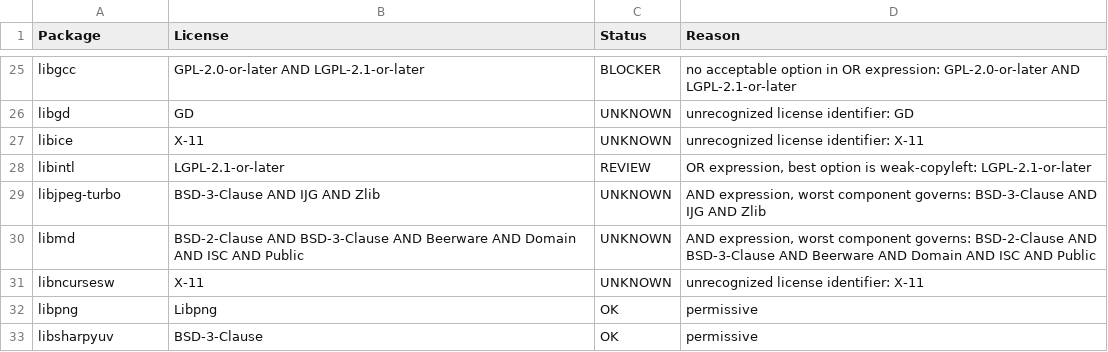
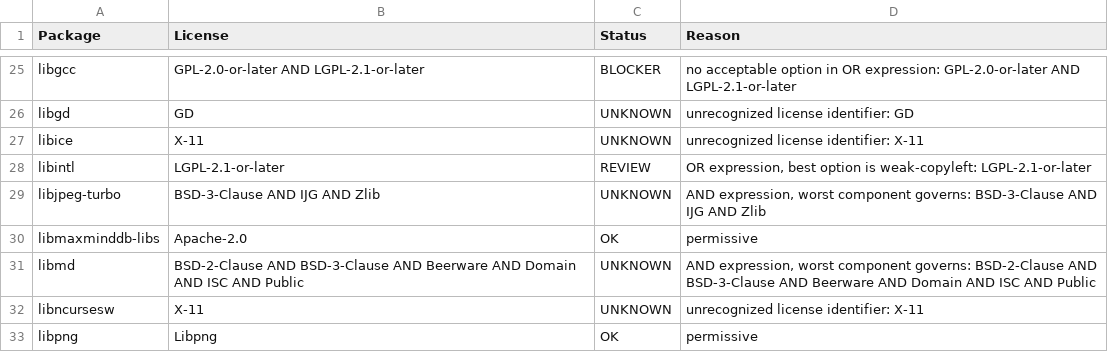
Before and after one commit to attevon-llc/OpenTranscribe, a CSV file: security-reports/license-compliance/frontend-os-packages.csv, drawn as a sheet; only a part is shown, gaps mark what is left out; the shorter side is filled out with more unchanged rows; the diff names each change by its address in the sheet, - before the commit and + after, or states it on an @@ line.

```diff
--- a/security-reports/license-compliance/frontend-os-packages.csv
+++ b/security-reports/license-compliance/frontend-os-packages.csv
+row 30: libmaxminddb-libs | Apache-2.0 | OK | permissive
```
Also changed, not shown: security-reports/license-compliance/backend-os-packages.csv, security-reports/license-compliance/frontend-npm-licenses-including-devtools.csv, 10 other files.
